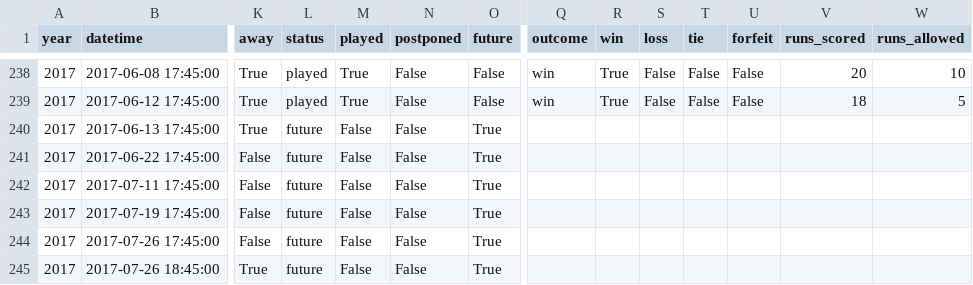
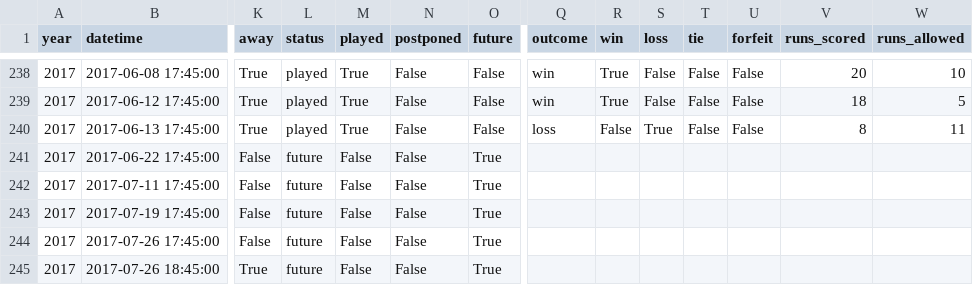
Before and after one commit to standarderrors/standarderrors.github.io, a TSV file: data/games.tsv, drawn as a sheet; only a part is shown, gaps mark what is left out; the diff names each change by its address in the sheet, - before the commit and + after, or states it on an @@ line.

Commit message:
Update with result of latest game

```diff
--- a/data/games.tsv
+++ b/data/games.tsv
-L240 (status): future
+L240 (status): played
-M240 (played): False
+M240 (played): True
-O240 (future): True
+O240 (future): False
-Q240 (outcome): (empty)
+Q240 (outcome): loss
-R240 (win): (empty)
+R240 (win): False
-S240 (loss): (empty)
+S240 (loss): True
-T240 (tie): (empty)
+T240 (tie): False
-U240 (forfeit): (empty)
+U240 (forfeit): False
-V240 (runs_scored): (empty)
+V240 (runs_scored): 8
-W240 (runs_allowed): (empty)
+W240 (runs_allowed): 11
```
Also changed, not shown: data/games_input.tsv.
